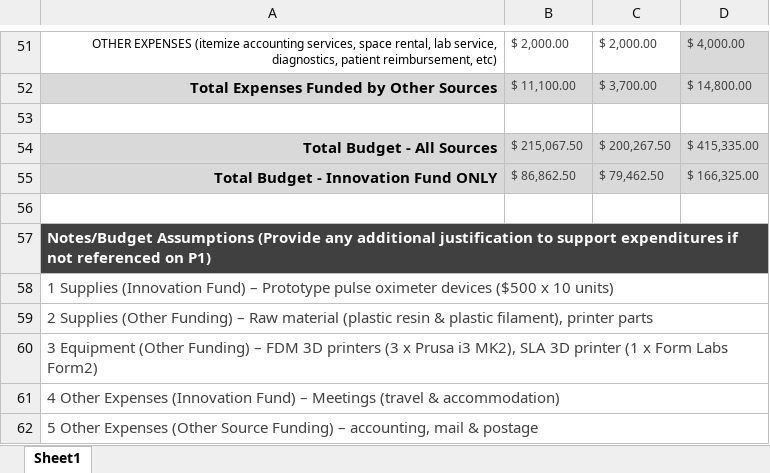
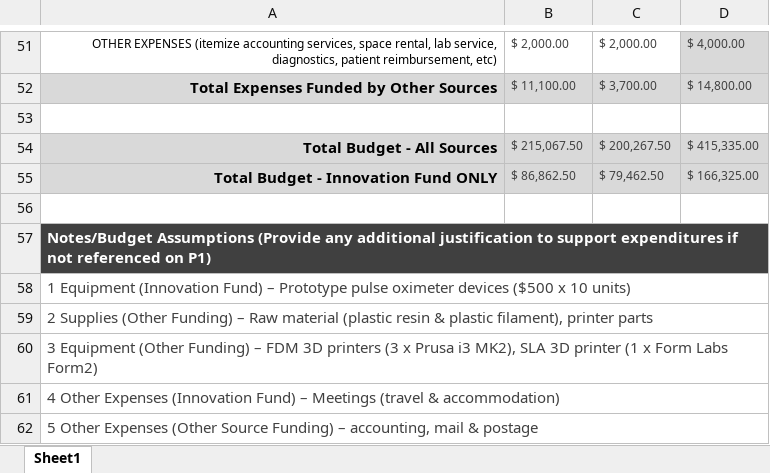
Before and after one commit to GliaX/meta, an Excel workbook: fundraising/2017-10 AMOSO Innovation fund/Innovation Fund Budget.xlsx, sheet Sheet1, drawn as a sheet; only a part is shown, gaps mark what is left out; values as stored, in another font and other column widths than the file's, no borders; the diff names each change by its address in the sheet, - before the commit and + after, or states it on an @@ line.

Commit message:
draft upload, mostly filled, for FMC deadline

```diff
--- a/fundraising/2017-10 AMOSO Innovation fund/Innovation Fund Budget.xlsx (sheet Sheet1)
+++ b/fundraising/2017-10 AMOSO Innovation fund/Innovation Fund Budget.xlsx (sheet Sheet1)
-A58: 1 Supplies (Innovation Fund)…
+A58: 1 Equipment (Innovation Fund)…
```
